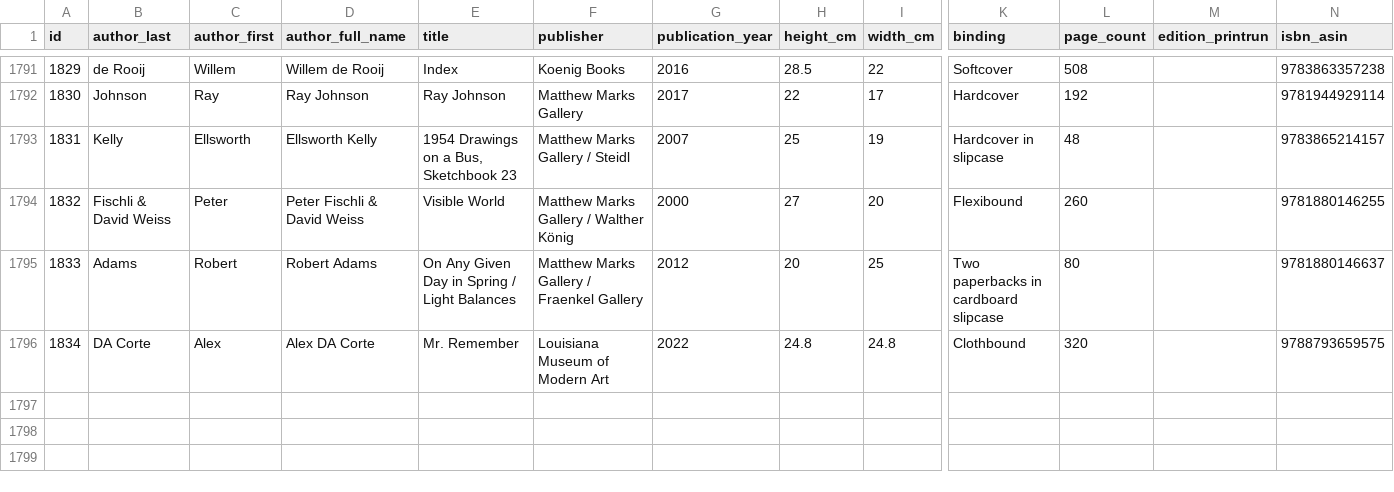
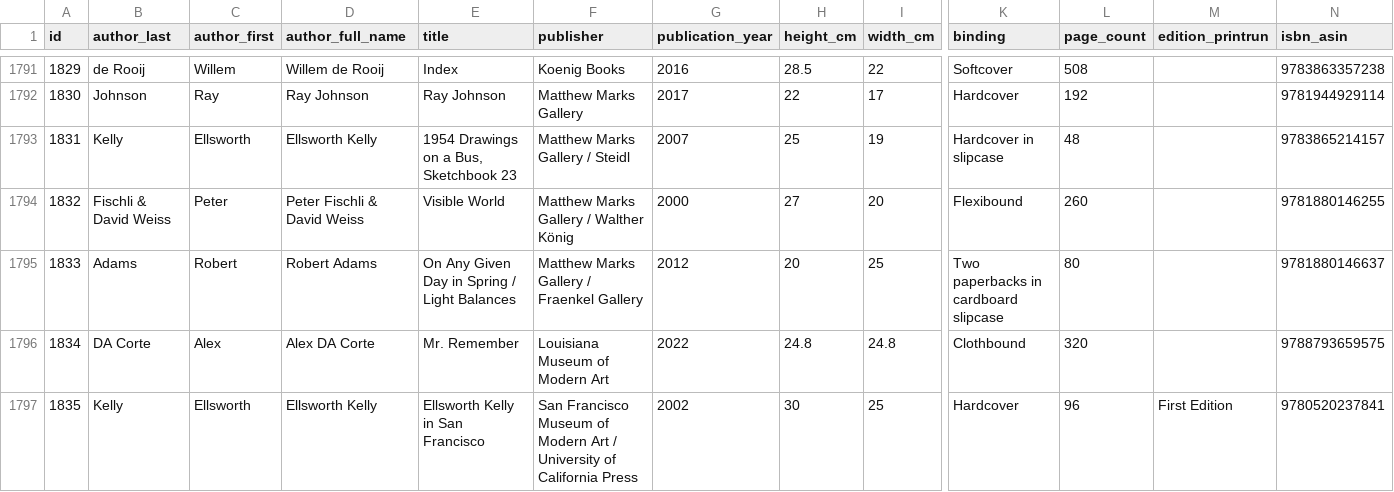
Before and after one commit to Mediaeater/Hudson_Street_Library, a CSV file: src/_data/books.csv, drawn as a sheet; only a part is shown, gaps mark what is left out; rows hold the shown columns only; the diff names each change by its address in the sheet, - before the commit and + after, or states it on an @@ line.

Commit message:
Add: Ellsworth Kelly in San Francisco (SFMOMA/UC Press, 2002)

```diff
--- a/src/_data/books.csv
+++ b/src/_data/books.csv
+row 1797: 1835 | Kelly | Ellsworth | Ellsworth Kelly | Ellsworth Kelly in San Francisco | San Francisco Museum of Modern Art / University of California Press | 2002 | 30 | 25 | Hardcover | 96 | First Edition | 9780520237841
```
Also changed, not shown: 1 other file.
